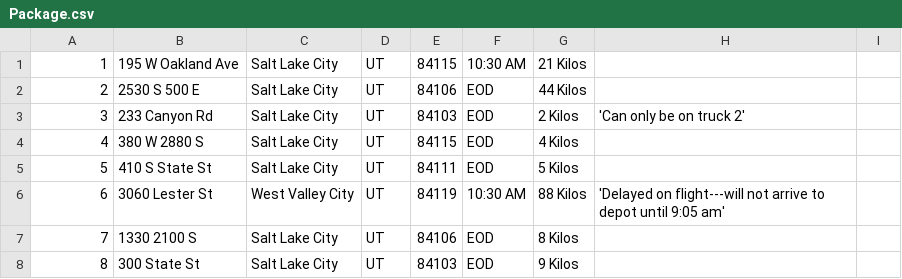
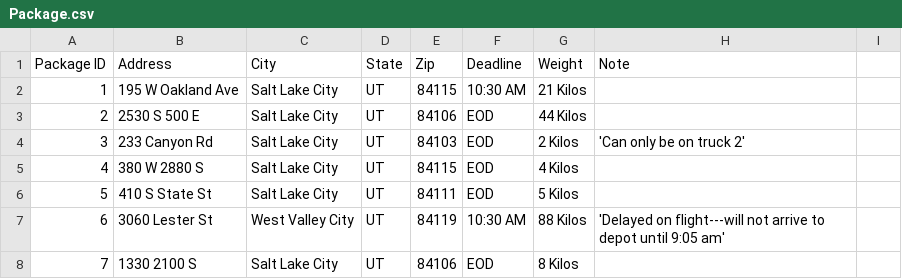
Before and after one commit to Scarnava/Nearest-Neighbor-Algorithm---Logistics-Project, a CSV file: data/Package.csv, drawn as a sheet; only a part is shown; the shorter side is filled out with more unchanged rows; the diff names each change by its address in the sheet, - before the commit and + after, or states it on an @@ line.

```diff
--- a/data/Package.csv
+++ b/data/Package.csv
+row 1: Package ID | Address | City | State | Zip | Deadline | Weight | Note
```
Also changed, not shown: 4 other files.
